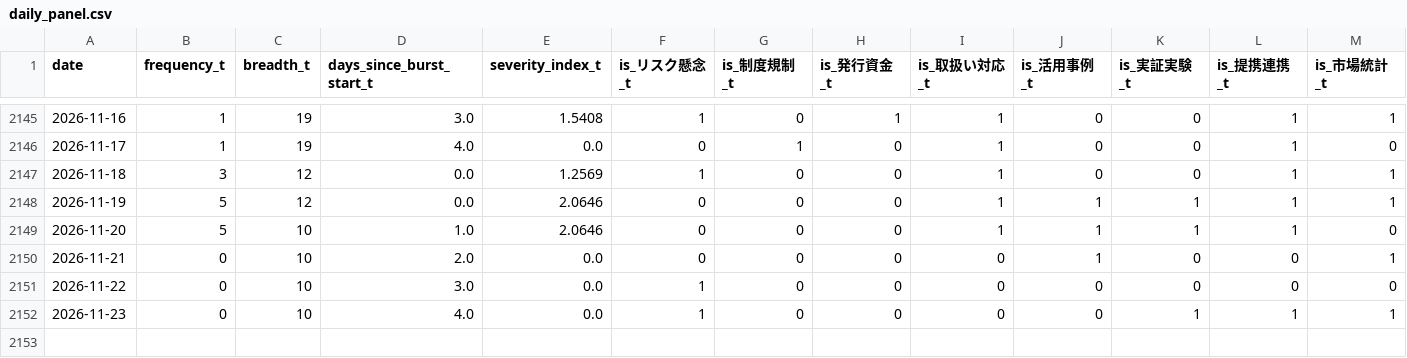
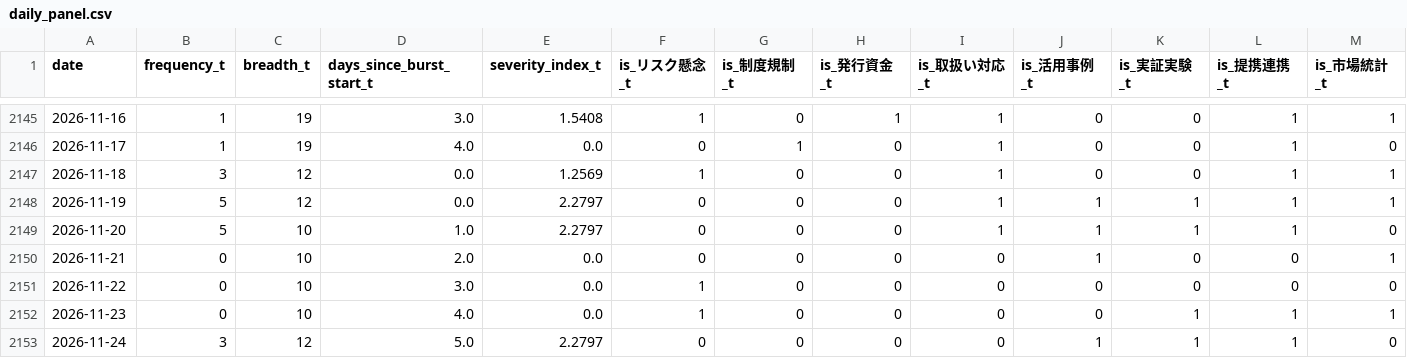
Before and after one commit to matsuno04/jpyc-news-v2, a CSV file: data/daily_panel.csv, drawn as a sheet; only a part is shown, gaps mark what is left out; rows hold the shown columns only; the diff names each change by its address in the sheet, - before the commit and + after, or states it on an @@ line.

```diff
--- a/data/daily_panel.csv
+++ b/data/daily_panel.csv
-E2148:E2149 (severity_index_t): 2.0646
+E2148:E2149 (severity_index_t): 2.2797
+row 2153: 2026-11-24 | 3 | 12 | 5.0 | 2.2797 | 0 | 0 | 0 | 0 | 1 | 1 | 1 | 0
```
Also changed, not shown: data/event_summary.csv, 2 other files.
